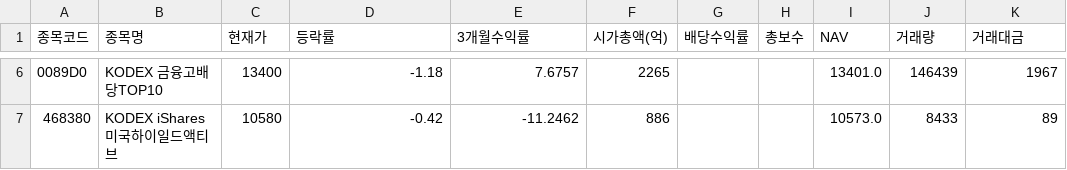
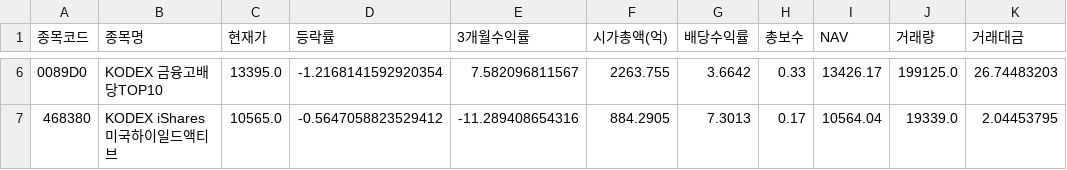
Before and after one commit to gustnor/web, a CSV file: data/etf_watchlist01.csv, drawn as a sheet; only a part is shown, gaps mark what is left out; the diff covers the shown part only.

```diff
--- a/data/etf_watchlist01.csv
+++ b/data/etf_watchlist01.csv
@@ -6,2 +6,2 @@
-0089D0,KODEX 금융고배당TOP10,13400,-1.18,7.6757,2265,,,13401.0,146439,1967
-468380,KODEX iShares미국하이일드액티브,10580,-0.42,-11.2462,886,,,10573.0,8433,89
+0089D0,KODEX 금융고배당TOP10,13395.0,-1.2168141592920354,7.582096811567,2263.755,3.6642,0.33,13426.17,199125.0,26.74483203
+468380,KODEX iShares미국하이일드액티브,10565.0,-0.5647058823529412,-11.289408654316,884.2905,7.3013,0.17,10564.04,19339.0,2.04453795
```
Also changed, not shown: 30 edited cells elsewhere in this file, data/etf.csv, data/etf2.csv, 2 other files.
